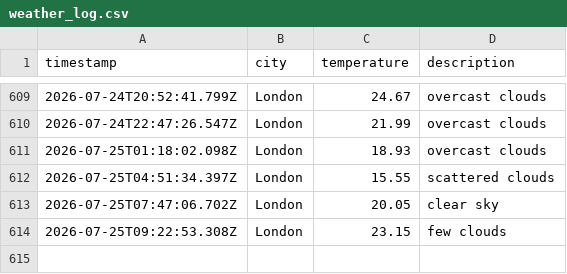
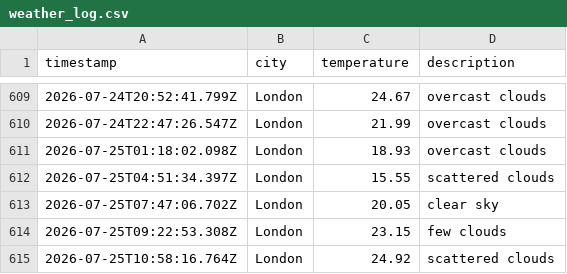
Before and after one commit to ellajgs/weather-pipeline, a CSV file: data/weather_log.csv, drawn as a sheet; only a part is shown, gaps mark what is left out.

```diff
--- a/data/weather_log.csv
+++ b/data/weather_log.csv
@@ -614 +614,2 @@ timestamp,city,temperature,description
 2026-07-25T09:22:53.308Z,London,23.15,few clouds
+2026-07-25T10:58:16.764Z,London,24.92,scattered clouds
```
Also changed, not shown: 1 other file.
